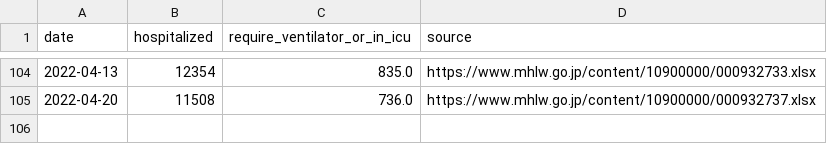
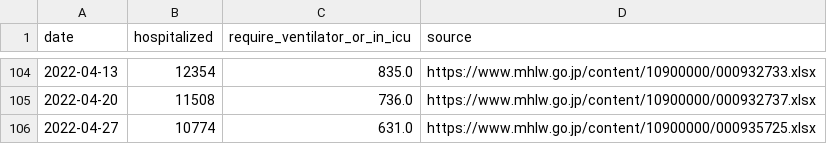
Before and after one commit to fqj1994/covid-19-dataflow-jp, a CSV file: data/mhlw_hospitalization.csv, drawn as a sheet; only a part is shown, gaps mark what is left out; the diff names each change by its address in the sheet, - before the commit and + after, or states it on an @@ line.

Commit message:
update data/mhlw_hospitalization.csv

```diff
--- a/data/mhlw_hospitalization.csv
+++ b/data/mhlw_hospitalization.csv
+row 106: 2022-04-27 | 10774 | 631.0 | https://www.mhlw.go.jp/content/10900000/000935725.xlsx
```
Also changed, not shown: 1 other file.
